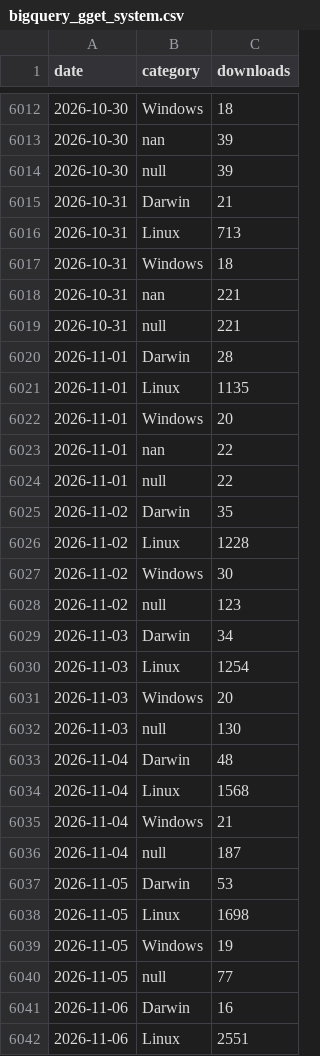
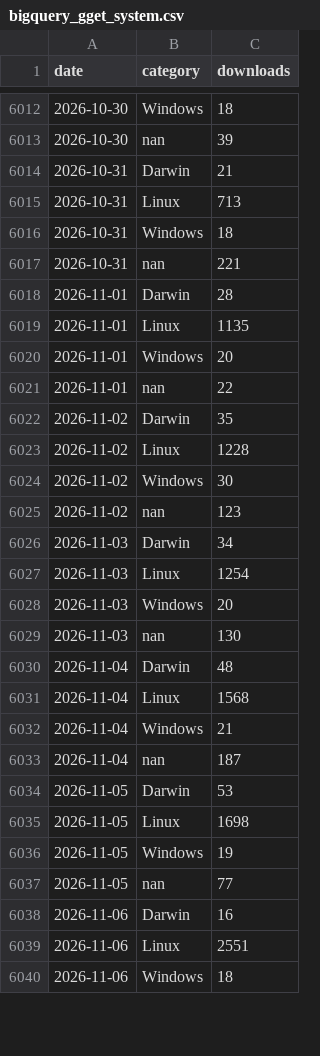
Before and after one commit to lauraluebbert/gget_downloads, a CSV file: data/bigquery_gget_system.csv, drawn as a sheet; only a part is shown, gaps mark what is left out; the shorter side is filled out with more unchanged rows; the diff covers the shown part only.

```diff
--- a/data/bigquery_gget_system.csv
+++ b/data/bigquery_gget_system.csv
@@ -6013,3 +6013,2 @@ date,category,downloads
 2026-10-30,nan,39
-2026-10-30,null,39
 2026-10-31,Darwin,21
@@ -6018,3 +6017,2 @@ date,category,downloads
 2026-10-31,nan,221
-2026-10-31,null,221
 2026-11-01,Darwin,28
@@ -6023,3 +6021,2 @@ date,category,downloads
 2026-11-01,nan,22
-2026-11-01,null,22
 2026-11-02,Darwin,35
@@ -6027,3 +6024,3 @@ date,category,downloads
 2026-11-02,Windows,30
-2026-11-02,null,123
+2026-11-02,nan,123
 2026-11-03,Darwin,34
@@ -6031,3 +6028,3 @@ date,category,downloads
 2026-11-03,Windows,20
-2026-11-03,null,130
+2026-11-03,nan,130
 2026-11-04,Darwin,48
@@ -6035,3 +6032,3 @@ date,category,downloads
 2026-11-04,Windows,21
-2026-11-04,null,187
+2026-11-04,nan,187
 2026-11-05,Darwin,53
@@ -6039,3 +6036,3 @@ date,category,downloads
 2026-11-05,Windows,19
-2026-11-05,null,77
+2026-11-05,nan,77
 2026-11-06,Darwin,16
```
Also changed, not shown: 31 added rows elsewhere in this file, data/bigquery_gget_country.csv, data/bigquery_gget_daily.csv, 11 other files.
